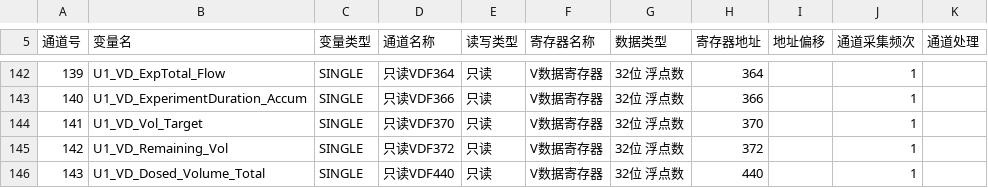
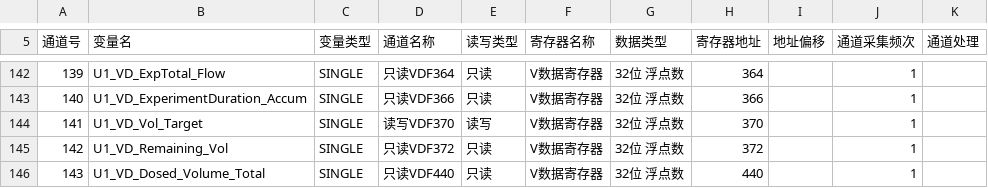
Before and after one commit to Yustnust/AQUA-EXPO, a CSV file: archive/mcgspro/McgsPro变量导入_单元1.csv, drawn as a sheet; only a part is shown, gaps mark what is left out.

```diff
--- a/archive/mcgspro/McgsPro变量导入_单元1.csv
+++ b/archive/mcgspro/McgsPro变量导入_单元1.csv
@@ -143,3 +143,3 @@
 140,U1_VD_ExperimentDuration_Accum,SINGLE,只读VDF366,只读,V数据寄存器,32位 浮点数,366,,1,
-141,U1_VD_Vol_Target,SINGLE,只读VDF370,只读,V数据寄存器,32位 浮点数,370,,1,
+141,U1_VD_Vol_Target,SINGLE,读写VDF370,读写,V数据寄存器,32位 浮点数,370,,1,
 142,U1_VD_Remaining_Vol,SINGLE,只读VDF372,只读,V数据寄存器,32位 浮点数,372,,1,
```
Also changed, not shown: archive/mcgspro/McgsPro变量导入_单元2.csv, archive/mcgspro/McgsPro变量导入_单元3.csv, 6 other files.
